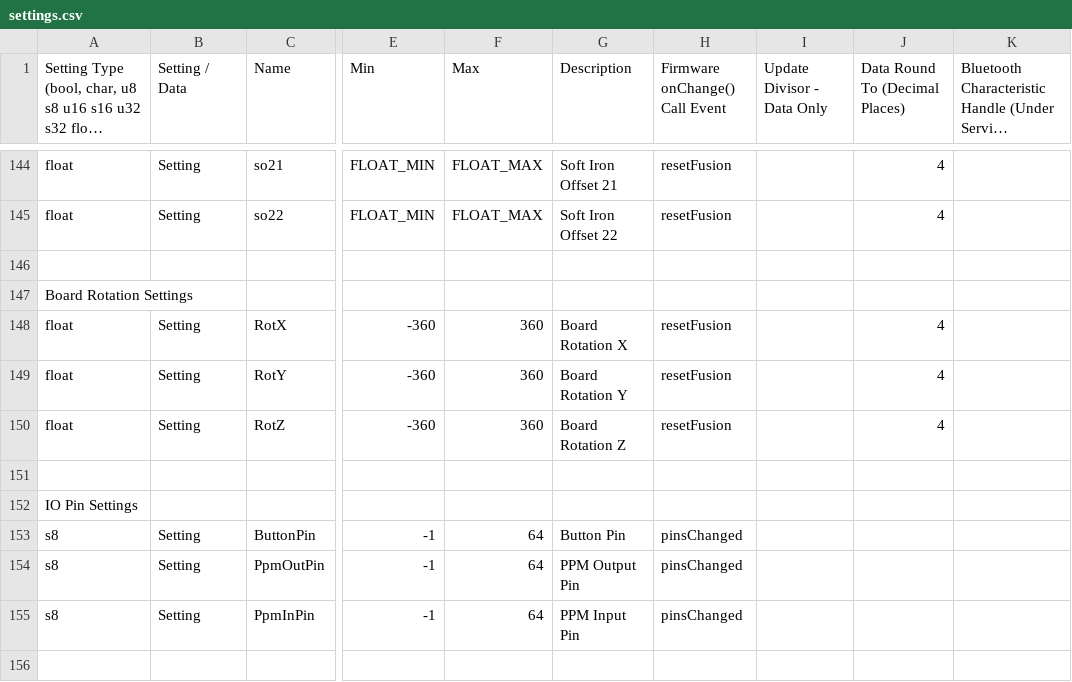
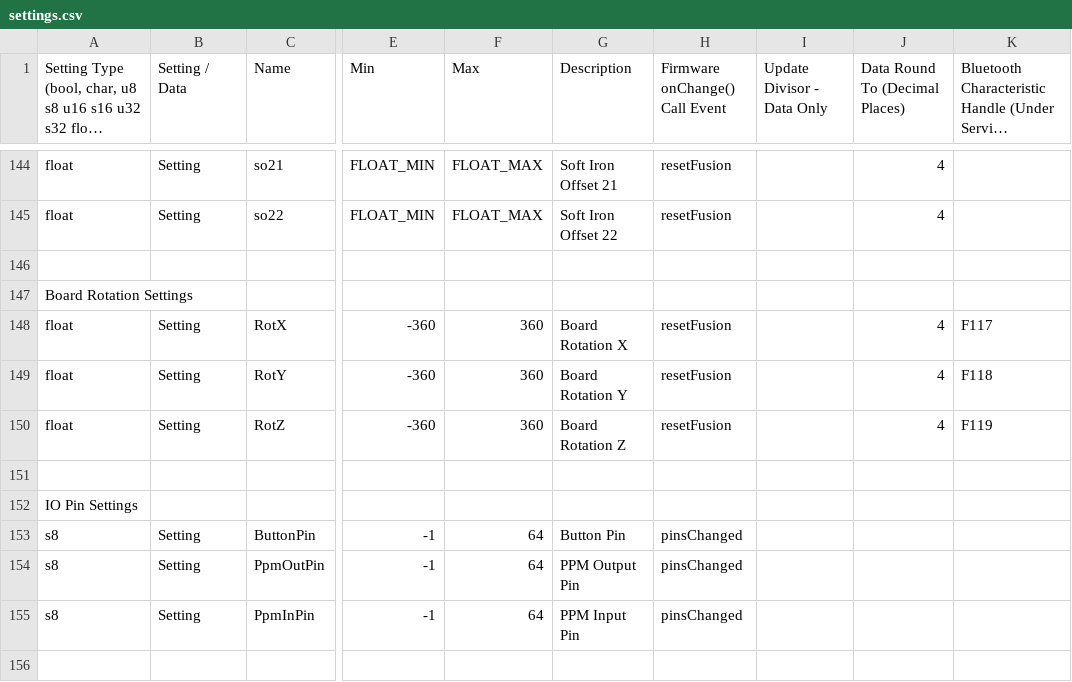
Before and after one commit to dlktdr/HeadTracker, a CSV file: settings/settings.csv, drawn as a sheet; only a part is shown, gaps mark what is left out; long unchanged cells end in …; the diff names each change by its address in the sheet, - before the commit and + after, or states it on an @@ line.

```diff
--- a/settings/settings.csv
+++ b/settings/settings.csv
-K148: (empty)
+K148: F117
-K149: (empty)
+K149: F118
-K150: (empty)
+K150: F119
```
Also changed, not shown: 3 other files.
